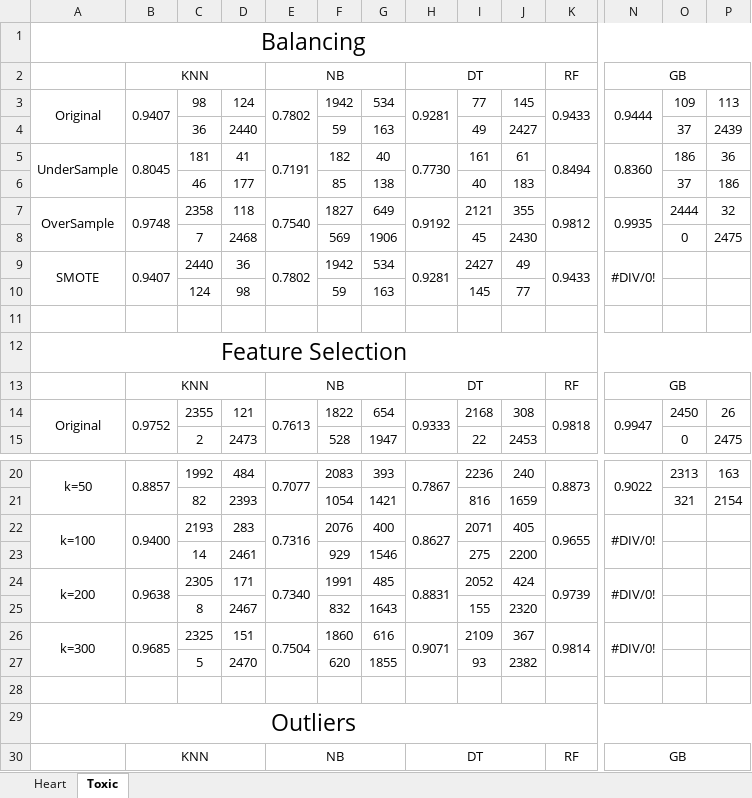
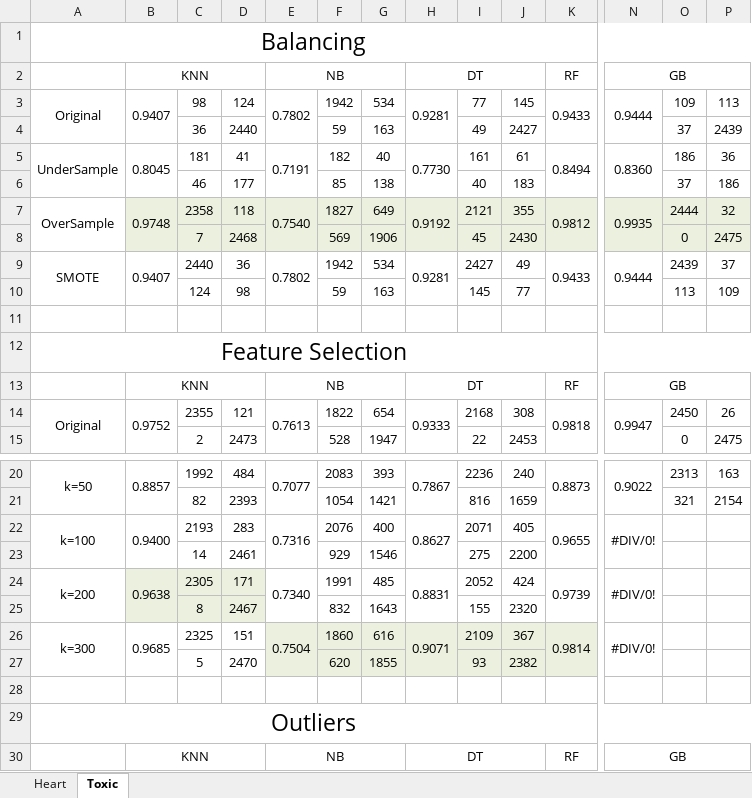
Before and after one commit to joaofbravo/CD_G20, an Excel workbook: Output Summary.xlsx, sheet Toxic, drawn as a sheet; only a part is shown, gaps mark what is left out; values as stored, in another font and other column widths than the file's, no borders; the diff covers the shown part only; the diff names each change by its address in the sheet, - before the commit and + after, or states it on an @@ line.

```diff
--- a/Output Summary.xlsx (sheet Toxic)
+++ b/Output Summary.xlsx (sheet Toxic)
-B7:P8 fill: none
+B7:P8 fill: #EBF1DE
-N9: #DIV/0!
+N9: 0.9444
-O9: (empty)
+O9: 2439
-P9: (empty)
+P9: 37
-O10: (empty)
+O10: 113
-P10: (empty)
+P10: 109
-B24:D25 fill: none
+B24:D25 fill: #EBF1DE
-E26:K27 fill: none
+E26:K27 fill: #EBF1DE
```
Also changed, not shown: cell formats elsewhere in this sheet, sheet Heart.
